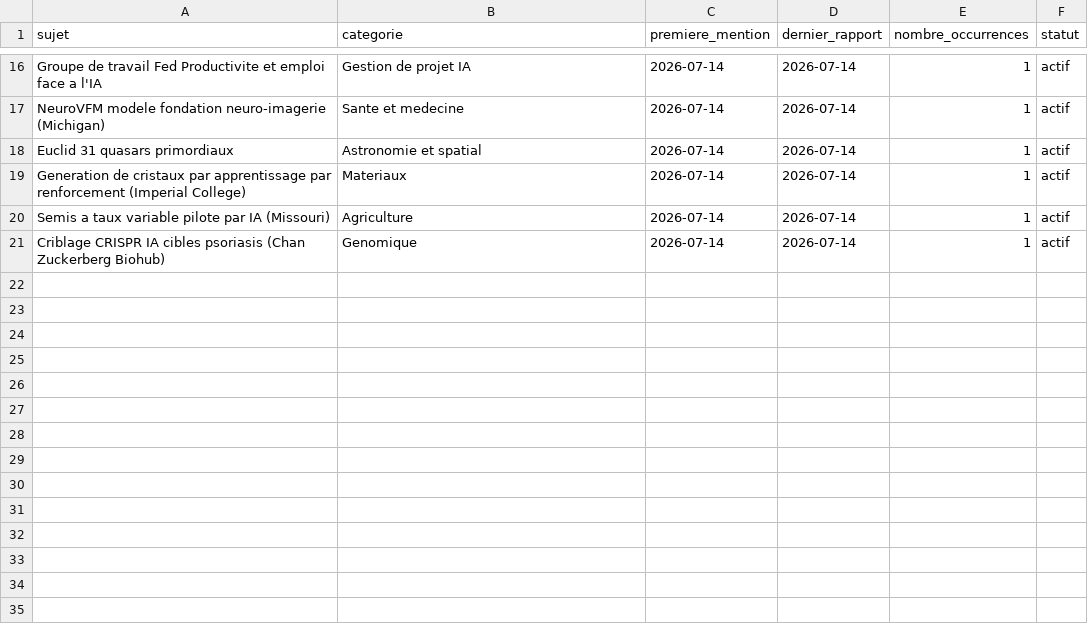
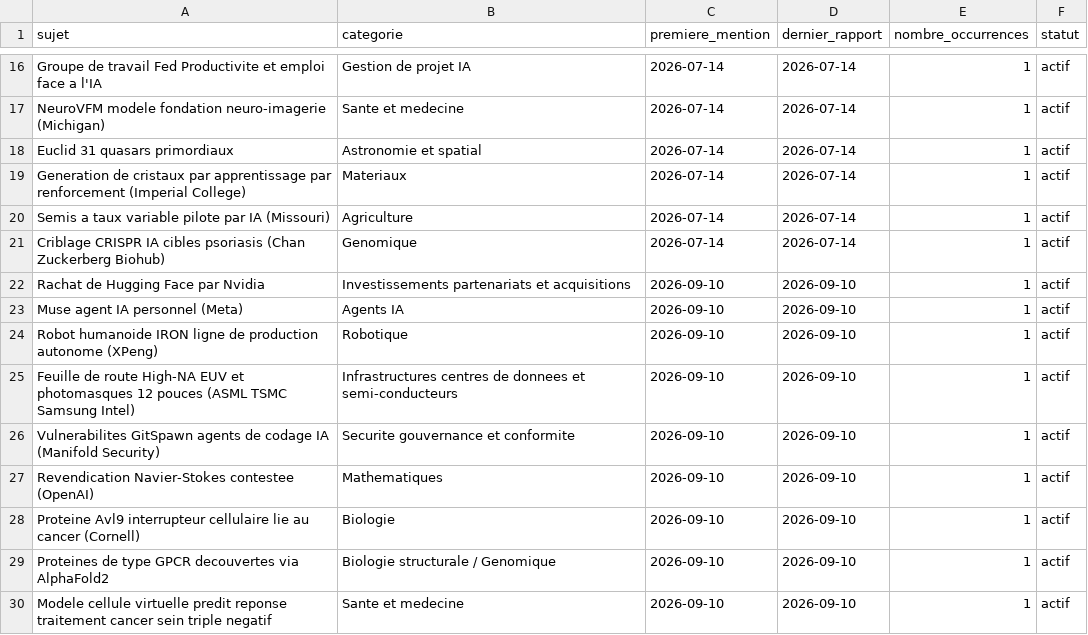
Before and after one commit to perillatjerome/ai-intelligence-watch, a CSV file: data/topic-index.csv, drawn as a sheet; only a part is shown, gaps mark what is left out; the diff names each change by its address in the sheet, - before the commit and + after, or states it on an @@ line.

```diff
--- a/data/topic-index.csv
+++ b/data/topic-index.csv
+row 22: Rachat de Hugging Face par Nvidia | Investissements partenariats et acquisitions | 2026-09-10 | 2026-09-10 | 1 | actif
+row 23: Muse agent IA personnel (Meta) | Agents IA | 2026-09-10 | 2026-09-10 | 1 | actif
+row 24: Robot humanoide IRON ligne de production autonome (XPeng) | Robotique | 2026-09-10 | 2026-09-10 | 1 | actif
+row 25: Feuille de route High-NA EUV et photomasques 12 pouces (ASML TSMC Samsung Intel) | Infrastructures centres de donnees et semi-conducteurs | 2026-09-10 | 2026-09-10 | 1 | actif
+row 26: Vulnerabilites GitSpawn agents de codage IA (Manifold Security) | Securite gouvernance et conformite | 2026-09-10 | 2026-09-10 | 1 | actif
+row 27: Revendication Navier-Stokes contestee (OpenAI) | Mathematiques | 2026-09-10 | 2026-09-10 | 1 | actif
+row 28: Proteine Avl9 interrupteur cellulaire lie au cancer (Cornell) | Biologie | 2026-09-10 | 2026-09-10 | 1 | actif
+row 29: Proteines de type GPCR decouvertes via AlphaFold2 | Biologie structurale / Genomique | 2026-09-10 | 2026-09-10 | 1 | actif
+row 30: Modele cellule virtuelle predit reponse traitement cancer sein triple negatif | Sante et medecine | 2026-09-10 | 2026-09-10 | 1 | actif
```
Also changed, not shown: data/news-index.csv, 1 other file.
